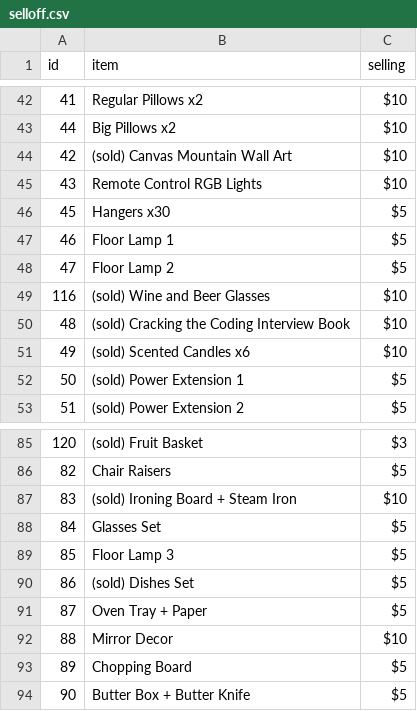
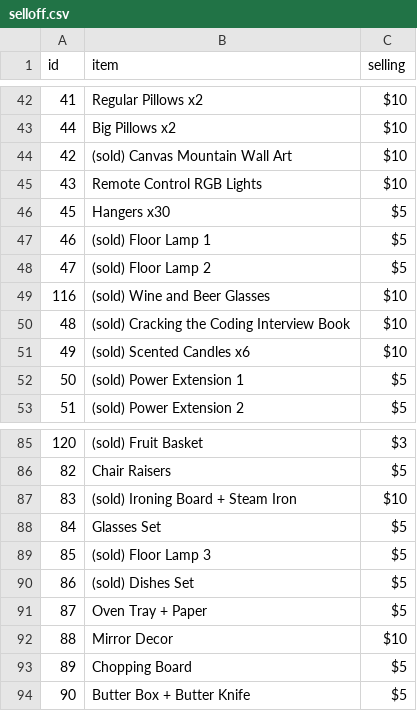
Before and after one commit to RiyaanB/MoveOutWebsite, a CSV file: selloff.csv, drawn as a sheet; only a part is shown, gaps mark what is left out.

Commit message:
selloff

```diff
--- a/selloff.csv
+++ b/selloff.csv
@@ -46,4 +46,4 @@ id,item,selling
 45,Hangers x30,$5
-46,Floor Lamp 1,$5
-47,Floor Lamp 2,$5
+46,(sold) Floor Lamp 1,$5
+47,(sold) Floor Lamp 2,$5
 116,(sold) Wine and Beer Glasses,$10
@@ -88,3 +88,3 @@ id,item,selling
 84,Glasses Set,$5
-85,Floor Lamp 3,$5
+85,(sold) Floor Lamp 3,$5
 86,(sold) Dishes Set,$5
```
Also changed, not shown: 1 other file.
